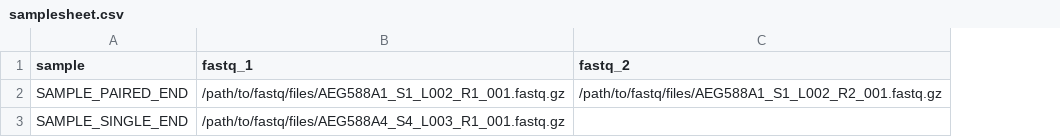
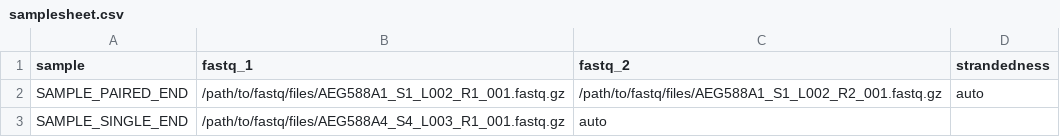
Before and after one commit to paula2701/projectrnaseq, a CSV file: assets/samplesheet.csv, drawn as a sheet; the diff names each change by its address in the sheet, - before the commit and + after, or states it on an @@ line.

```diff
--- a/assets/samplesheet.csv
+++ b/assets/samplesheet.csv
+column D (strandedness), row 2: auto
-C3 (fastq_2): (empty)
+C3 (fastq_2): auto
```
Also changed, not shown: 1 other file.
